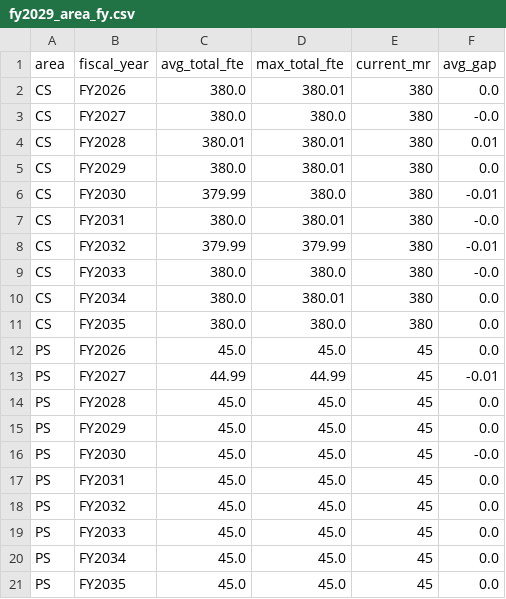
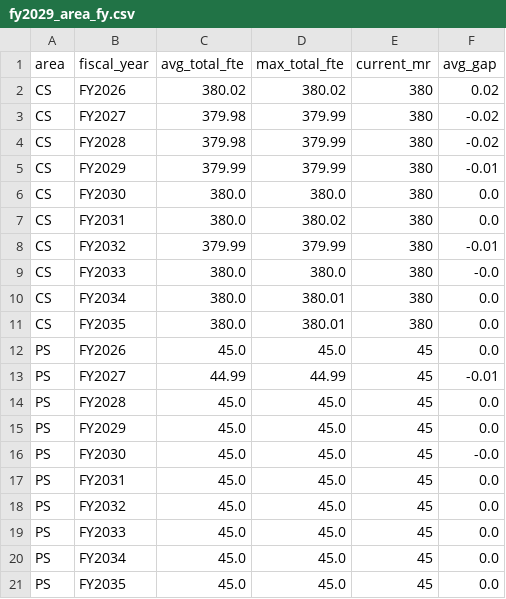
Before and after one commit to satonuma/resource_aloc, a CSV file: output/fy2029_area_fy.csv, drawn as a sheet.

```diff
--- a/output/fy2029_area_fy.csv
+++ b/output/fy2029_area_fy.csv
@@ -1,8 +1,8 @@
 area,fiscal_year,avg_total_fte,max_total_fte,current_mr,avg_gap
-CS,FY2026,380.0,380.01,380,0.0
-CS,FY2027,380.0,380.0,380,-0.0
-CS,FY2028,380.01,380.01,380,0.01
-CS,FY2029,380.0,380.01,380,0.0
-CS,FY2030,379.99,380.0,380,-0.01
-CS,FY2031,380.0,380.01,380,-0.0
+CS,FY2026,380.02,380.02,380,0.02
+CS,FY2027,379.98,379.99,380,-0.02
+CS,FY2028,379.98,379.99,380,-0.02
+CS,FY2029,379.99,379.99,380,-0.01
+CS,FY2030,380.0,380.0,380,0.0
+CS,FY2031,380.0,380.02,380,0.0
 CS,FY2032,379.99,379.99,380,-0.01
@@ -10,3 +10,3 @@ CS,FY2033,380.0,380.0,380,-0.0
 CS,FY2034,380.0,380.01,380,0.0
-CS,FY2035,380.0,380.0,380,0.0
+CS,FY2035,380.0,380.01,380,0.0
 PS,FY2026,45.0,45.0,45,0.0
```
Also changed, not shown: output/fy2029_allocation.csv, output/fy2029_fte_detail.csv, 10 other files.
